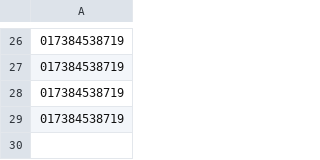
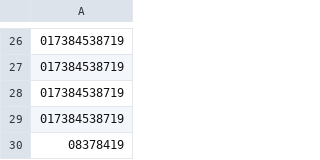
Before and after one commit to AdamBlane/AG-Group-Project, a CSV file: NuttyPutters/saves.csv, drawn as a sheet; only a part is shown, gaps mark what is left out.

```diff
--- a/NuttyPutters/saves.csv
+++ b/NuttyPutters/saves.csv
@@ -29 +29,2 @@
 017384538719
+08378419
```
Also changed, not shown: 6 other files.
